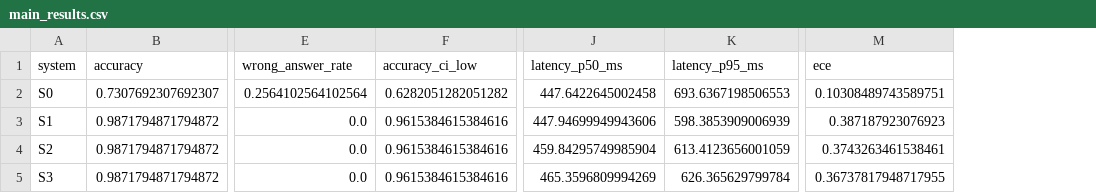
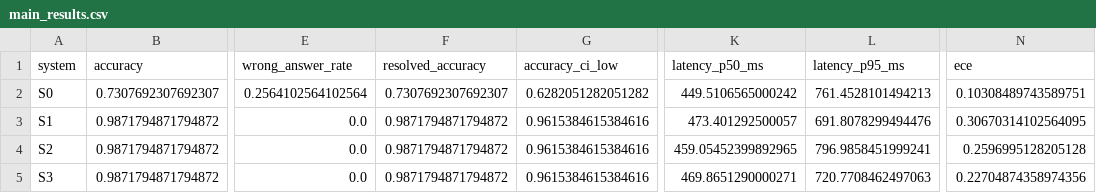
Before and after one commit to ankitgourkhede/Temporal-Hallucination-Framework-, a CSV file: results/main_results.csv, drawn as a sheet; only a part is shown, gaps mark what is left out; addresses are those after the commit; the diff names each change by its address in the sheet, - before the commit and + after, or states it on an @@ line.

```diff
--- a/results/main_results.csv
+++ b/results/main_results.csv
+column F (resolved_accuracy), rows 2-5: 0.7307692307692307 | 0.9871794871794872 | 0.9871794871794872 | 0.9871794871794872
-K2 (latency_p50_ms): 447.6422645002458
+K2 (latency_p50_ms): 449.5106565000242
-L2 (latency_p95_ms): 693.6367198506553
+L2 (latency_p95_ms): 761.4528101494213
-K3 (latency_p50_ms): 447.94699949943606
+K3 (latency_p50_ms): 473.401292500057
-L3 (latency_p95_ms): 598.3853909006939
+L3 (latency_p95_ms): 691.8078299494476
-N3 (ece): 0.387187923076923
+N3 (ece): 0.30670314102564095
-K4 (latency_p50_ms): 459.84295749985904
+K4 (latency_p50_ms): 459.05452399892965
-L4 (latency_p95_ms): 613.4123656001059
+L4 (latency_p95_ms): 796.9858451999241
-N4 (ece): 0.3743263461538461
+N4 (ece): 0.2596995128205128
-K5 (latency_p50_ms): 465.3596809994269
+K5 (latency_p50_ms): 469.8651290000271
-L5 (latency_p95_ms): 626.365629799784
+L5 (latency_p95_ms): 720.7708462497063
-N5 (ece): 0.36737817948717955
+N5 (ece): 0.22704874358974356
```
Also changed, not shown: results/ablation_last_verified/main_results.csv, results/ablation_last_verified/predictions.csv, 28 other files.
